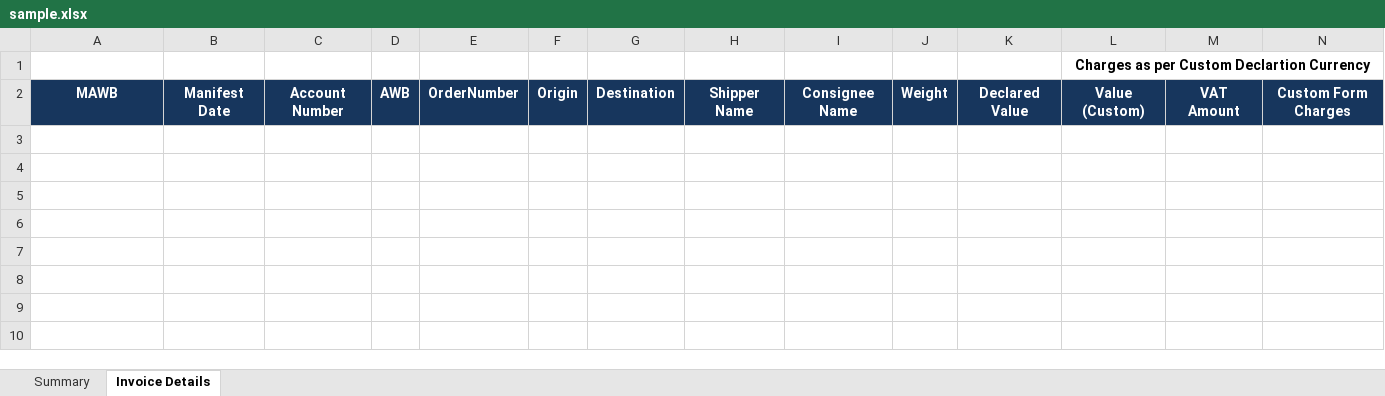
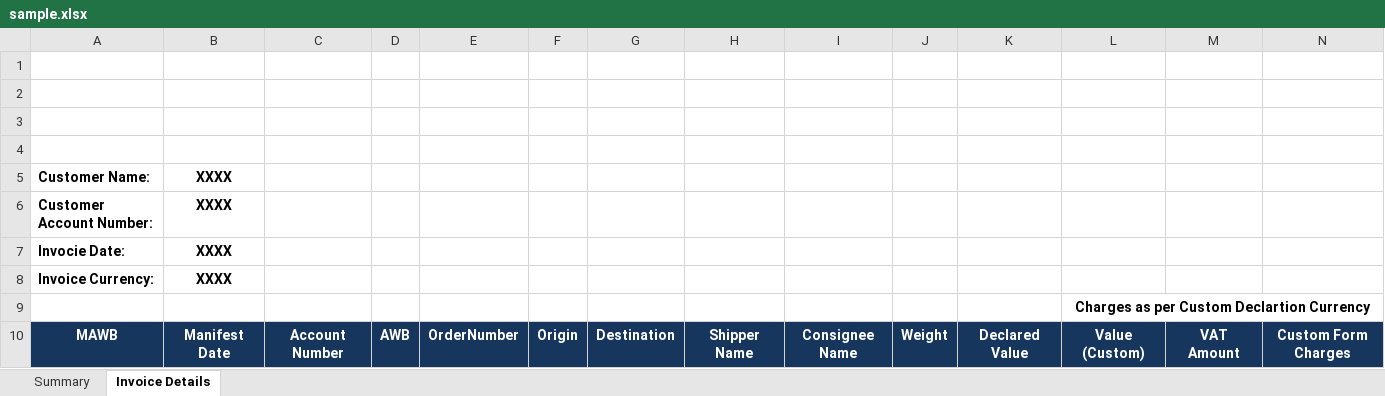
Before and after one commit to murtazakhalid77/smsa, an Excel workbook: src/main/resources/sample.xlsx, sheet Invoice Details, drawn as a sheet; only a part is shown; values as stored, in another font and other column widths than the file's, no borders; charts and pictures not drawn; rows hold the shown columns only; the diff names each change by its address in the sheet, - before the commit and + after, or states it on an @@ line.

```diff
--- a/src/main/resources/sample.xlsx (sheet Invoice Details)
+++ b/src/main/resources/sample.xlsx (sheet Invoice Details)
+row 1: (empty)
+row 2: (empty)
+row 3: (empty)
+row 4: (empty)
+row 5: Customer Name: | XXXX
+row 6: Customer Account Number: | XXXX
+row 7: Invocie Date: | XXXX
+row 8: Invoice Currency: | XXXX
```
Also changed, not shown: sheet Summary, charts or pictures, 10 other files.
